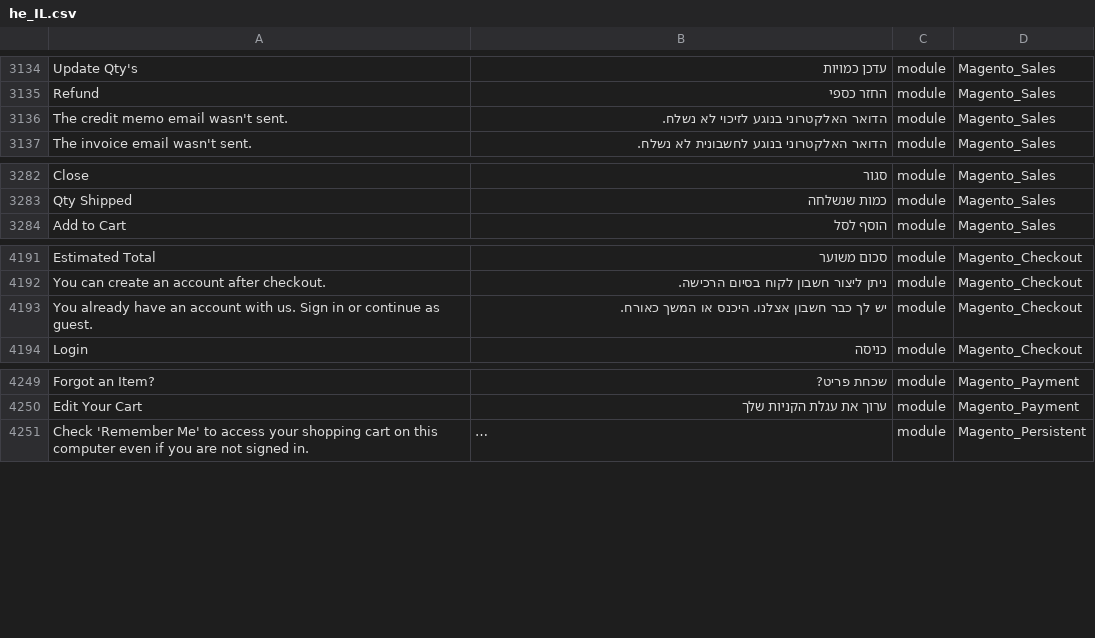
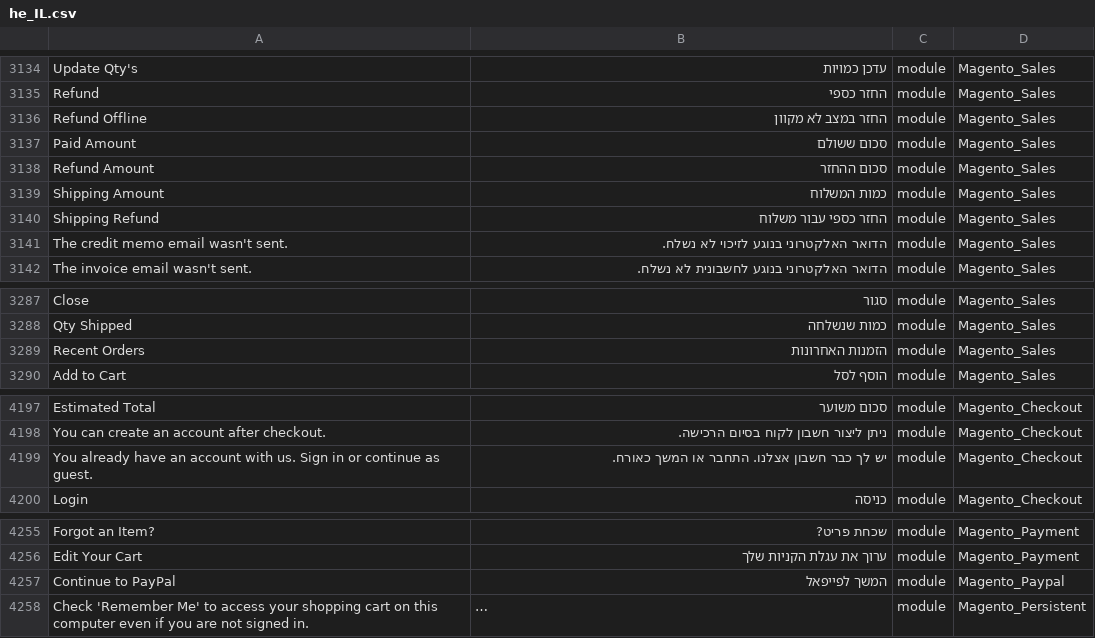
Before and after one commit to elijahb/language_he_il, a CSV file: he_IL.csv, drawn as a sheet; only a part is shown, gaps mark what is left out; long unchanged cells end in …; addresses are those after the commit; the diff names each change by its address in the sheet, - before the commit and + after, or states it on an @@ line.

```diff
--- a/he_IL.csv
+++ b/he_IL.csv
+row 3136: Refund Offline | החזר במצב לא מקוון | module | Magento_Sales
+row 3137: Paid Amount | סכום ששולם | module | Magento_Sales
+row 3138: Refund Amount | סכום ההחזר | module | Magento_Sales
+row 3139: Shipping Amount | כמות המשלוח | module | Magento_Sales
+row 3140: Shipping Refund | החזר כספי עבור משלוח | module | Magento_Sales
+row 3289: Recent Orders | הזמנות האחרונות | module | Magento_Sales
-B4199: יש לך כבר חשבון אצלנו. היכנס או המשך כאורח.
+B4199: יש לך כבר חשבון אצלנו. התחבר או המשך כאורח.
+row 4257: Continue to PayPal | המשך לפייפאל | module | Magento_Paypal
```
Also changed, not shown: 1 other file.
